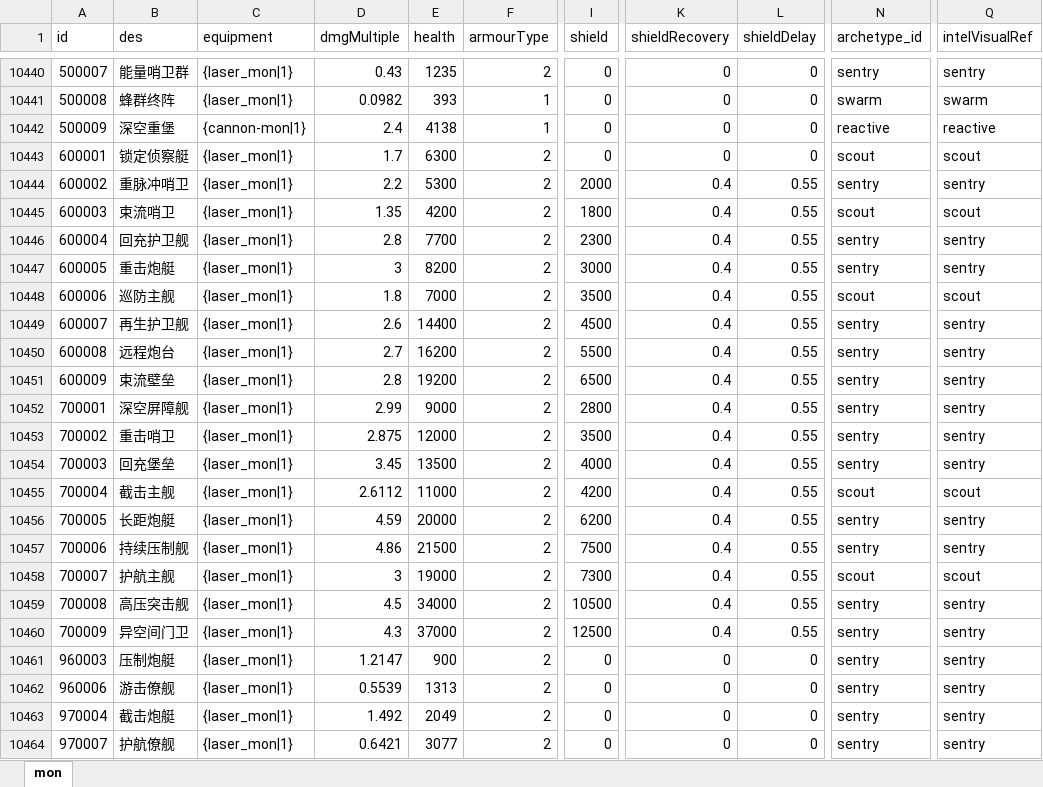
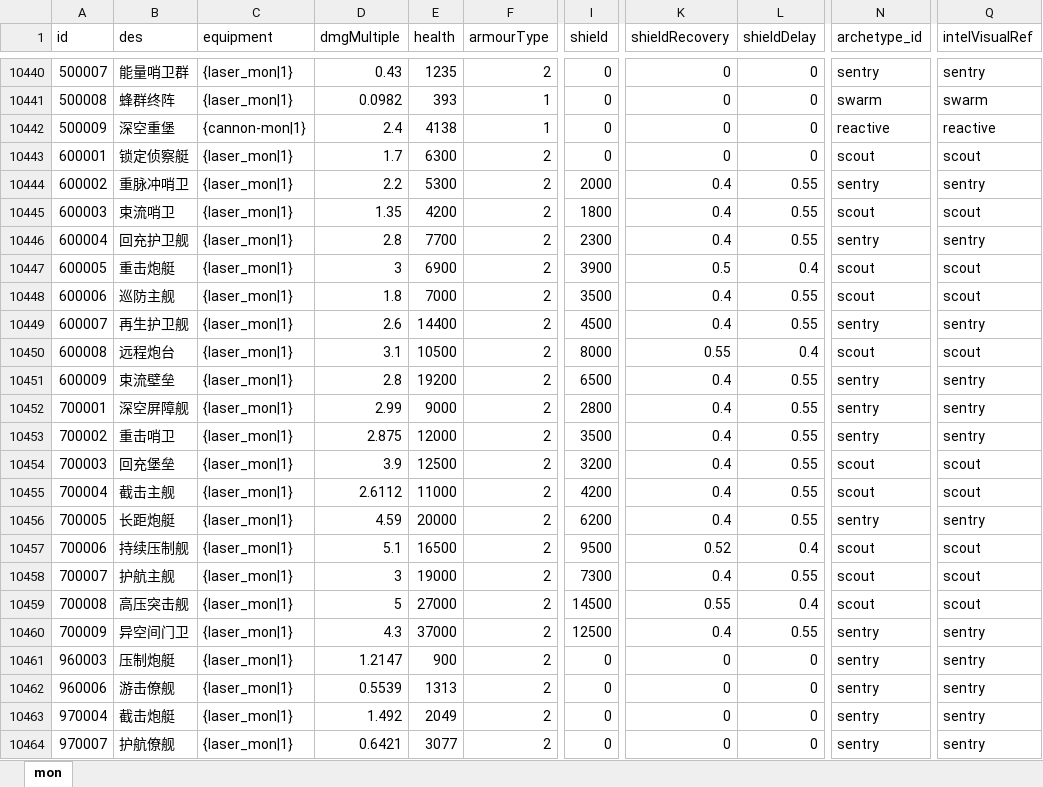
Before and after one commit to rlmclmc2-boop/space_idle, an Excel workbook: space-battleship/config_excel/mon.xlsx, sheet mon, drawn as a sheet; only a part is shown, gaps mark what is left out; values as stored, in another font and other column widths than the file's, no borders; the diff covers the shown part only; the diff names each change by its address in the sheet, - before the commit and + after, or states it on an @@ line.

```diff
--- a/space-battleship/config_excel/mon.xlsx (sheet mon)
+++ b/space-battleship/config_excel/mon.xlsx (sheet mon)
-E10447 (health): 8200
+E10447 (health): 6900
-I10447 (shield): 3000
+I10447 (shield): 3900
-K10447 (shieldRecovery): 0.4
+K10447 (shieldRecovery): 0.5
-L10447 (shieldDelay): 0.55
+L10447 (shieldDelay): 0.4
-N10447 (archetype_id): sentry
+N10447 (archetype_id): scout
-Q10447 (intelVisualRef): sentry
+Q10447 (intelVisualRef): scout
-D10450 (dmgMultiple): 2.7
+D10450 (dmgMultiple): 3.1
-E10450 (health): 16200
+E10450 (health): 10500
-I10450 (shield): 5500
+I10450 (shield): 8000
-K10450 (shieldRecovery): 0.4
+K10450 (shieldRecovery): 0.55
-L10450 (shieldDelay): 0.55
+L10450 (shieldDelay): 0.4
-N10450 (archetype_id): sentry
+N10450 (archetype_id): scout
-Q10450 (intelVisualRef): sentry
+Q10450 (intelVisualRef): scout
-D10454 (dmgMultiple): 3.45
+D10454 (dmgMultiple): 3.9
-E10454 (health): 13500
+E10454 (health): 12500
-I10454 (shield): 4000
+I10454 (shield): 3200
-N10454 (archetype_id): sentry
+N10454 (archetype_id): scout
-Q10454 (intelVisualRef): sentry
+Q10454 (intelVisualRef): scout
-D10457 (dmgMultiple): 4.86
+D10457 (dmgMultiple): 5.1
-E10457 (health): 21500
+E10457 (health): 16500
-I10457 (shield): 7500
+I10457 (shield): 9500
-K10457 (shieldRecovery): 0.4
+K10457 (shieldRecovery): 0.52
-L10457 (shieldDelay): 0.55
+L10457 (shieldDelay): 0.4
-N10457 (archetype_id): sentry
+N10457 (archetype_id): scout
-Q10457 (intelVisualRef): sentry
+Q10457 (intelVisualRef): scout
-D10459 (dmgMultiple): 4.5
+D10459 (dmgMultiple): 5
-E10459 (health): 34000
+E10459 (health): 27000
-I10459 (shield): 10500
+I10459 (shield): 14500
-K10459 (shieldRecovery): 0.4
+K10459 (shieldRecovery): 0.55
-L10459 (shieldDelay): 0.55
+L10459 (shieldDelay): 0.4
-N10459 (archetype_id): sentry
+N10459 (archetype_id): scout
-Q10459 (intelVisualRef): sentry
+Q10459 (intelVisualRef): scout
```
Also changed, not shown: 17 edited cells elsewhere in this sheet, space-battleship/config_excel/monGroup.xlsx, 8 other files.
